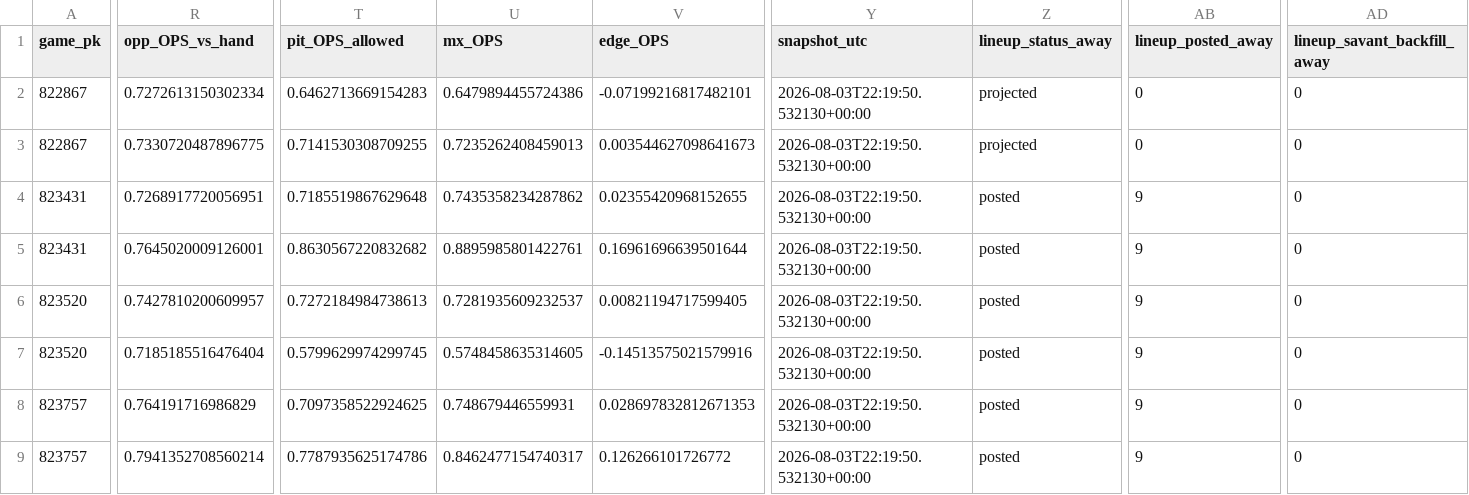
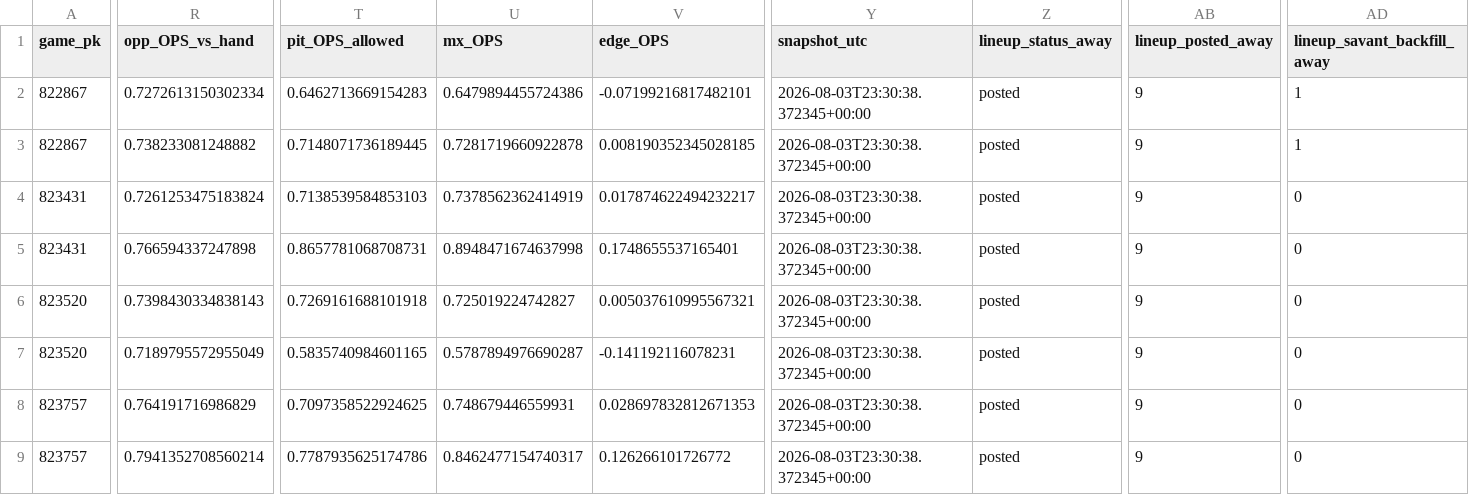
Before and after one commit to Dave356w/Dave356w, a CSV file: data/leans_2026-08-03_pl.csv, drawn as a sheet; only a part is shown, gaps mark what is left out; the diff covers the shown part only; the diff names each change by its address in the sheet, - before the commit and + after, or states it on an @@ line.

```diff
--- a/data/leans_2026-08-03_pl.csv
+++ b/data/leans_2026-08-03_pl.csv
-Y2:Y9 (snapshot_utc): 2026-08-03T22:19:50.532130+00:00
+Y2:Y9 (snapshot_utc): 2026-08-03T23:30:38.372345+00:00
-Z2:Z3 (lineup_status_away): projected
+Z2:Z3 (lineup_status_away): posted
-AB2:AB3 (lineup_posted_away): 0
+AB2:AB3 (lineup_posted_away): 9
-AD2:AD3 (lineup_savant_backfill_away): 0
+AD2:AD3 (lineup_savant_backfill_away): 1
-R3 (opp_OPS_vs_hand): 0.7330720487896775
+R3 (opp_OPS_vs_hand): 0.738233081248882
-T3 (pit_OPS_allowed): 0.7141530308709255
+T3 (pit_OPS_allowed): 0.7148071736189445
-U3 (mx_OPS): 0.7235262408459013
+U3 (mx_OPS): 0.7281719660922878
-V3 (edge_OPS): 0.003544627098641673
+V3 (edge_OPS): 0.008190352345028185
-R4 (opp_OPS_vs_hand): 0.7268917720056951
+R4 (opp_OPS_vs_hand): 0.7261253475183824
-T4 (pit_OPS_allowed): 0.7185519867629648
+T4 (pit_OPS_allowed): 0.7138539584853103
-U4 (mx_OPS): 0.7435358234287862
+U4 (mx_OPS): 0.7378562362414919
-V4 (edge_OPS): 0.02355420968152655
+V4 (edge_OPS): 0.017874622494232217
-R5 (opp_OPS_vs_hand): 0.7645020009126001
+R5 (opp_OPS_vs_hand): 0.766594337247898
-T5 (pit_OPS_allowed): 0.8630567220832682
+T5 (pit_OPS_allowed): 0.8657781068708731
-U5 (mx_OPS): 0.8895985801422761
+U5 (mx_OPS): 0.8948471674637998
-V5 (edge_OPS): 0.16961696639501644
+V5 (edge_OPS): 0.1748655537165401
-R6 (opp_OPS_vs_hand): 0.7427810200609957
+R6 (opp_OPS_vs_hand): 0.7398430334838143
-T6 (pit_OPS_allowed): 0.7272184984738613
+T6 (pit_OPS_allowed): 0.7269161688101918
-U6 (mx_OPS): 0.7281935609232537
+U6 (mx_OPS): 0.725019224742827
-V6 (edge_OPS): 0.00821194717599405
+V6 (edge_OPS): 0.005037610995567321
-R7 (opp_OPS_vs_hand): 0.7185185516476404
+R7 (opp_OPS_vs_hand): 0.7189795572955049
-T7 (pit_OPS_allowed): 0.5799629974299745
+T7 (pit_OPS_allowed): 0.5835740984601165
-U7 (mx_OPS): 0.5748458635314605
+U7 (mx_OPS): 0.5787894976690287
-V7 (edge_OPS): -0.14513575021579916
+V7 (edge_OPS): -0.141192116078231
```
Also changed, not shown: 77 edited cells elsewhere in this file, data/leans_2026-08-03_woba.csv, data/lineup_resolution_audit.csv, 1 other file.
